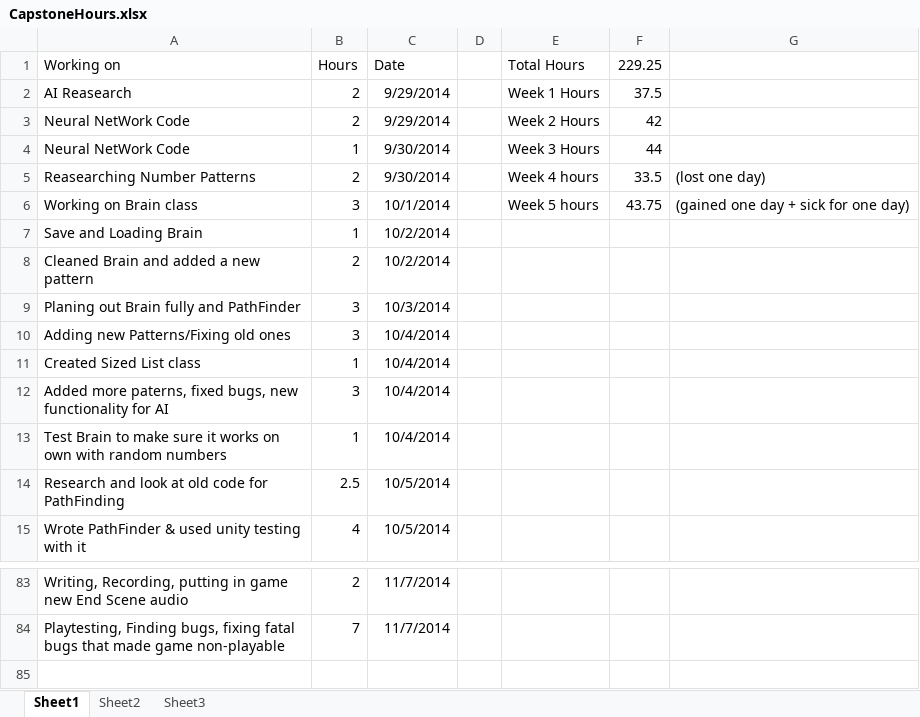
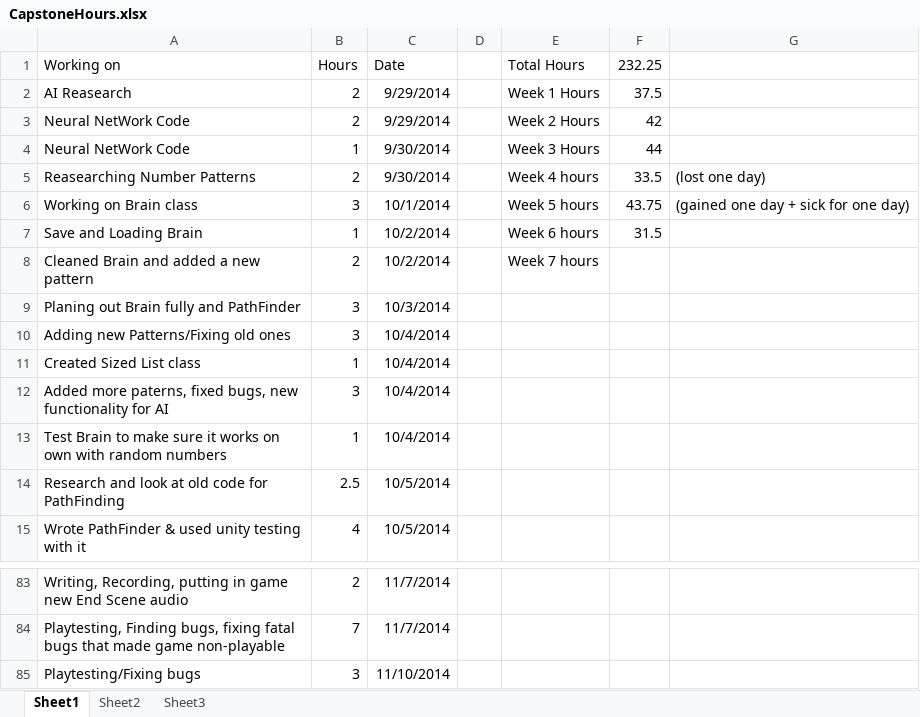
Before and after one commit to bnwbnw3/capstone-brittany, an Excel workbook: CapstoneHours.xlsx, sheet Sheet1, drawn as a sheet; only a part is shown, gaps mark what is left out; values as stored, in another font and other column widths than the file's, no borders; the diff names each change by its address in the sheet, - before the commit and + after, or states it on an @@ line.

Commit message:
hours updated

```diff
--- a/CapstoneHours.xlsx (sheet Sheet1)
+++ b/CapstoneHours.xlsx (sheet Sheet1)
-F1: 229.25
+F1: 232.25
-E7 (Total Hours): (empty)
+E7 (Total Hours): Week 6 hours
-F7 (232.25): (empty)
+F7 (232.25): 31.5
-E8 (Total Hours): (empty)
+E8 (Total Hours): Week 7 hours
+row 85: Playtesting/Fixing bugs | 3 | 11/10/2014
```
